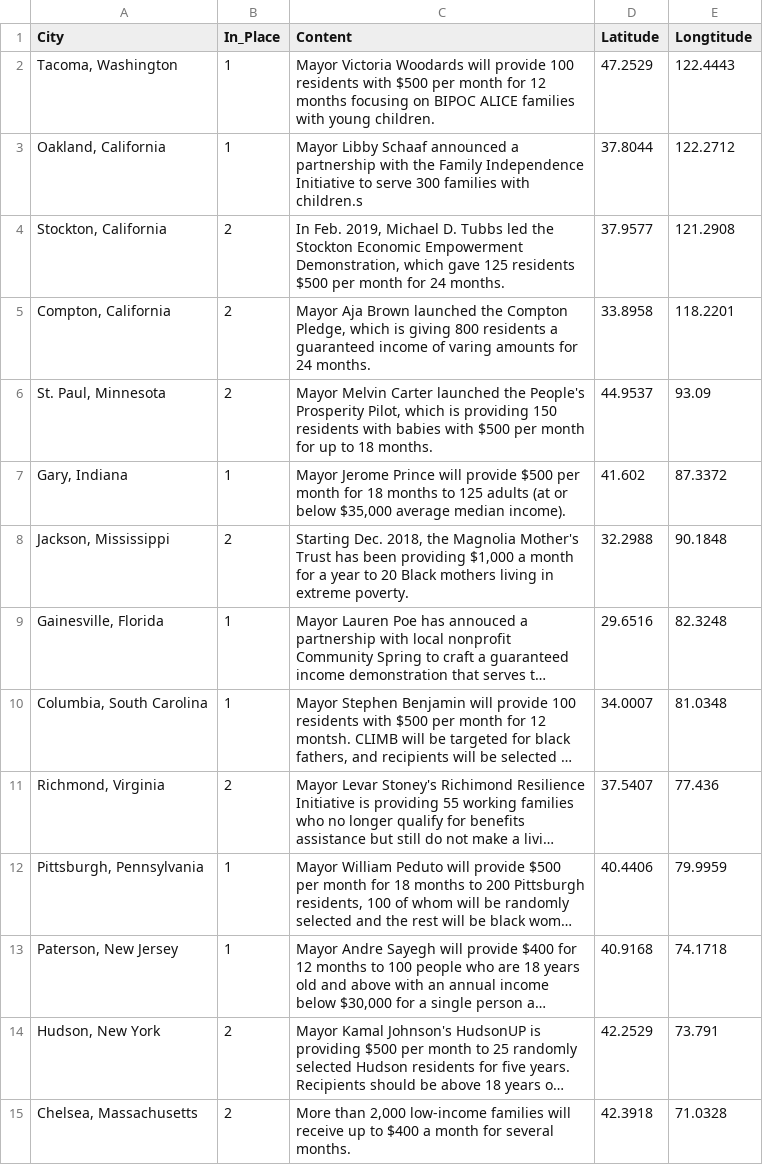
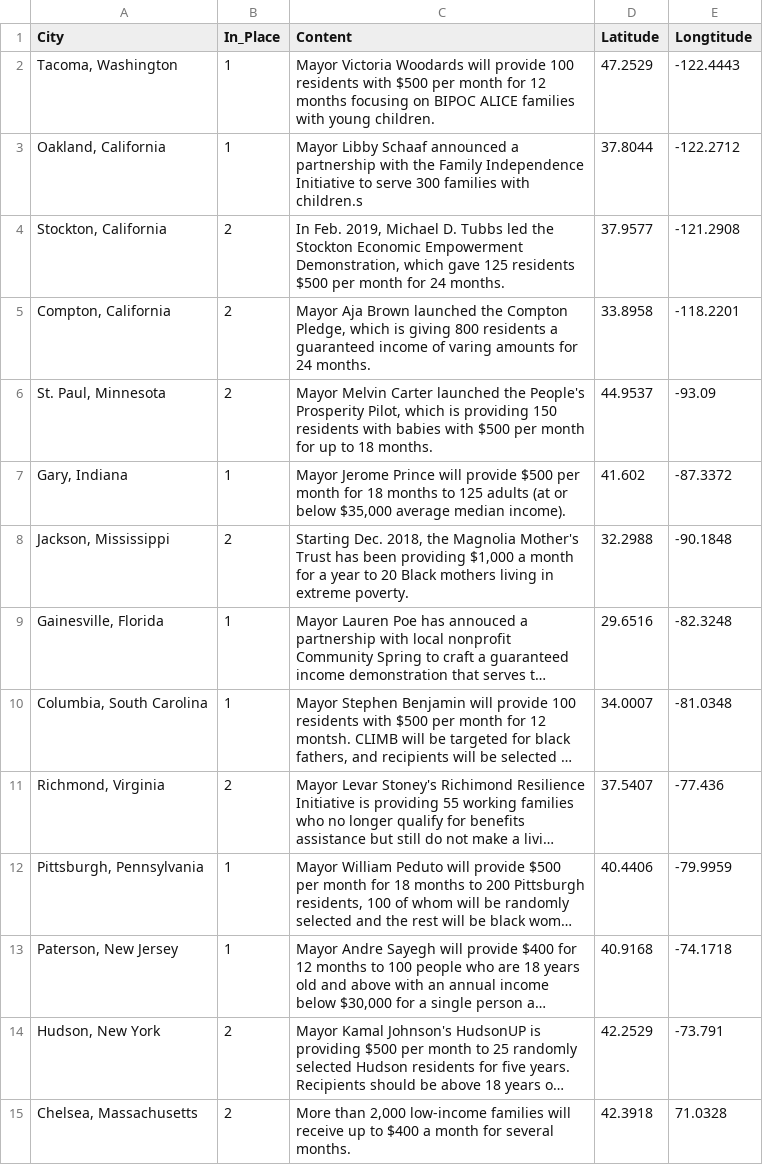
Before and after one commit to mingligraphics/money-media, a CSV file: Data & Coding/UBI.csv, drawn as a sheet; long unchanged cells end in …; the diff names each change by its address in the sheet, - before the commit and + after, or states it on an @@ line.

Commit message:
Add files via upload

```diff
--- a/Data & Coding/UBI.csv
+++ b/Data & Coding/UBI.csv
-E2 (Longtitude): 122.4443
+E2 (Longtitude): -122.4443
-E3 (Longtitude): 122.2712
+E3 (Longtitude): -122.2712
-E4 (Longtitude): 121.2908
+E4 (Longtitude): -121.2908
-E5 (Longtitude): 118.2201
+E5 (Longtitude): -118.2201
-E6 (Longtitude): 93.09
+E6 (Longtitude): -93.09
-E7 (Longtitude): 87.3372
+E7 (Longtitude): -87.3372
-E8 (Longtitude): 90.1848
+E8 (Longtitude): -90.1848
-E9 (Longtitude): 82.3248
+E9 (Longtitude): -82.3248
-E10 (Longtitude): 81.0348
+E10 (Longtitude): -81.0348
-E11 (Longtitude): 77.436
+E11 (Longtitude): -77.436
-E12 (Longtitude): 79.9959
+E12 (Longtitude): -79.9959
-E13 (Longtitude): 74.1718
+E13 (Longtitude): -74.1718
-E14 (Longtitude): 73.791
+E14 (Longtitude): -73.791
```
